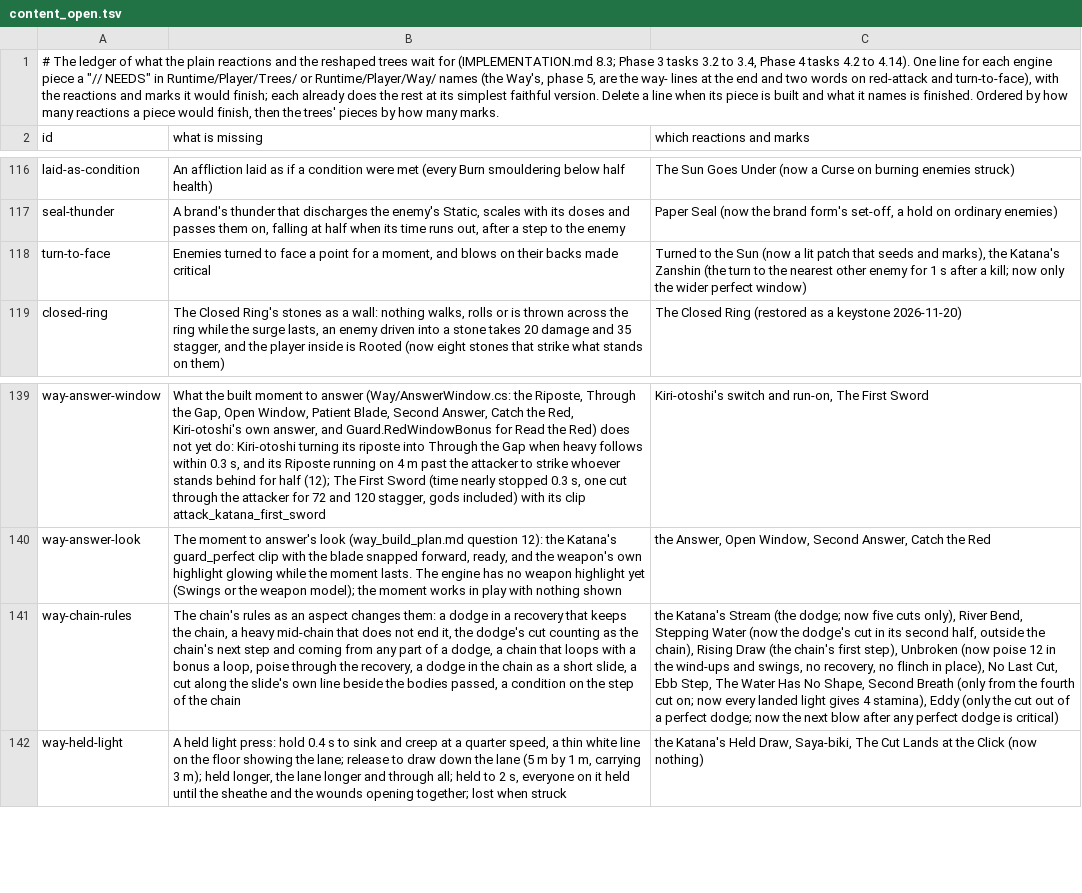
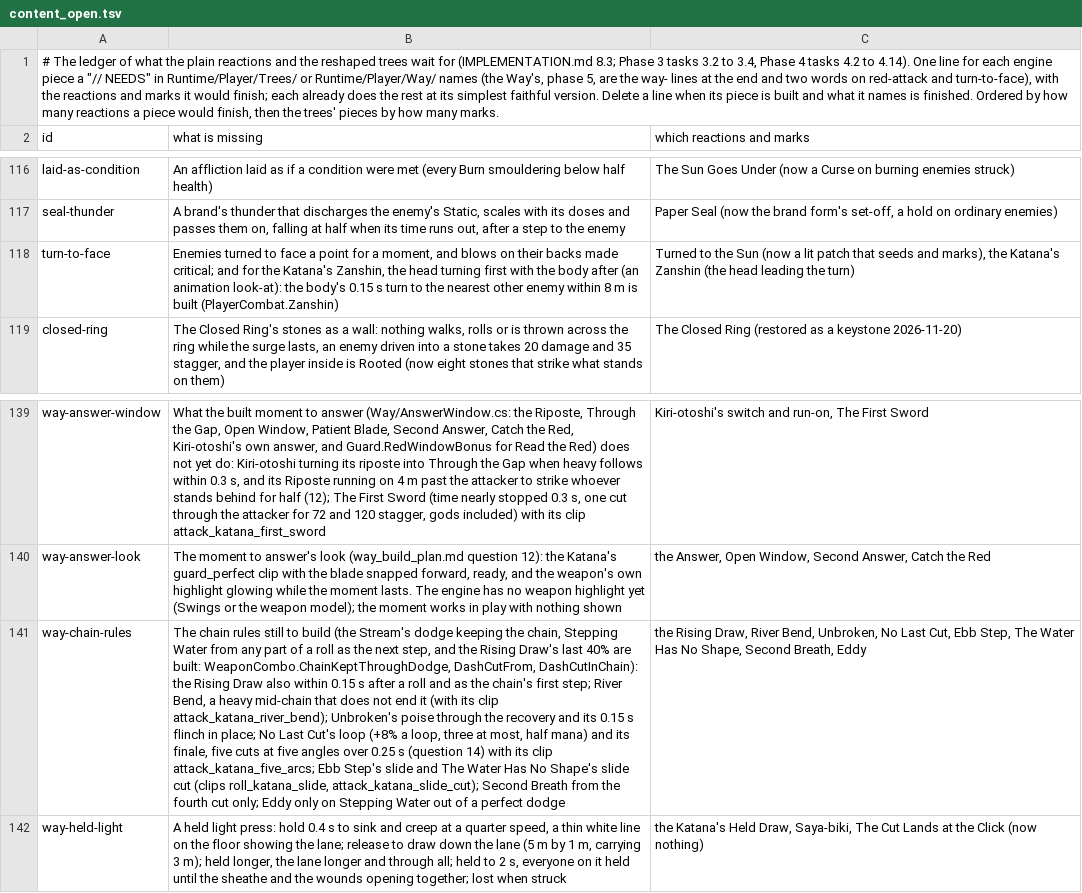
Before and after one commit to Rohanp725/Project-Clover, a TSV file: docs/design/steel/content_open.tsv, drawn as a sheet; only a part is shown, gaps mark what is left out; the diff names each change by its address in the sheet, - before the commit and + after, or states it on an @@ line.

```diff
--- a/docs/design/steel/content_open.tsv
+++ b/docs/design/steel/content_open.tsv
-B118 (what is missing): …backs made critical
+B118 (what is missing): …backs made critical; and for the Katana's Zanshin, the head turning first with the body after (an animation look-at): the body's 0.15 s turn to the nearest other enemy within 8 m is built (PlayerCombat.Zanshin)
-C118 (which reactions and marks): …Zanshin (the turn to the nearest other enemy for 1 s after a kill; now only the wider perfect window)
+C118 (which reactions and marks): …Zanshin (the head leading the turn)
-B141 (what is missing): The chain's rules as an aspect changes them: a dodge in a recovery that keeps the chain, a heavy mid-chain that does not end it, the dodge's cut counting as the chain's next step and coming from any part of a dodge, a chain that loops with a bonus a loop, poise through the recovery, a dodge in the chain as a short slide, a cut along the slide's own line beside the bodies passed, a condition on the step of the chain
+B141 (what is missing): The chain rules still to build (the Stream's dodge keeping the chain, Stepping Water from any part of a roll as the next step, and the Rising Draw's last 40% are built: WeaponCombo.ChainKeptThroughDodge, DashCutFrom, DashCutInChain): the Rising Draw also within 0.15 s after a roll and as the chain's first step; River Bend, a heavy mid-chain that does not end it (with its clip attack_katana_river_bend); Unbroken's poise through the recovery and its 0.15 s flinch in place; No Last Cut's loop (+8% a loop, three at most, half mana) and its finale, five cuts at five angles over 0.25 s (question 14) with its clip attack_katana_five_arcs; Ebb Step's slide and The Water Has No Shape's slide cut (clips roll_katana_slide, attack_katana_slide_cut); Second Breath from the fourth cut only; Eddy only on Stepping Water out of a perfect dodge
-C141 (which reactions and marks): the Katana's Stream (the dodge; now five cuts only), River Bend, Stepping Water (now the dodge's cut in its second half, outside the chain), Rising Draw (the chain's first step), Unbroken (now poise 12 in the wind-ups and swings, no recovery, no flinch in place), No Last Cut, Ebb Step, The Water Has No Shape, Second Breath (only from the fourth cut on; now every landed light gives 4 stamina), Eddy (only the cut out of a perfect dodge; now the next blow after any perfect dodge is critical)
+C141 (which reactions and marks): the Rising Draw, River Bend, Unbroken, No Last Cut, Ebb Step, The Water Has No Shape, Second Breath, Eddy
```
Also changed, not shown: 7 other files.
